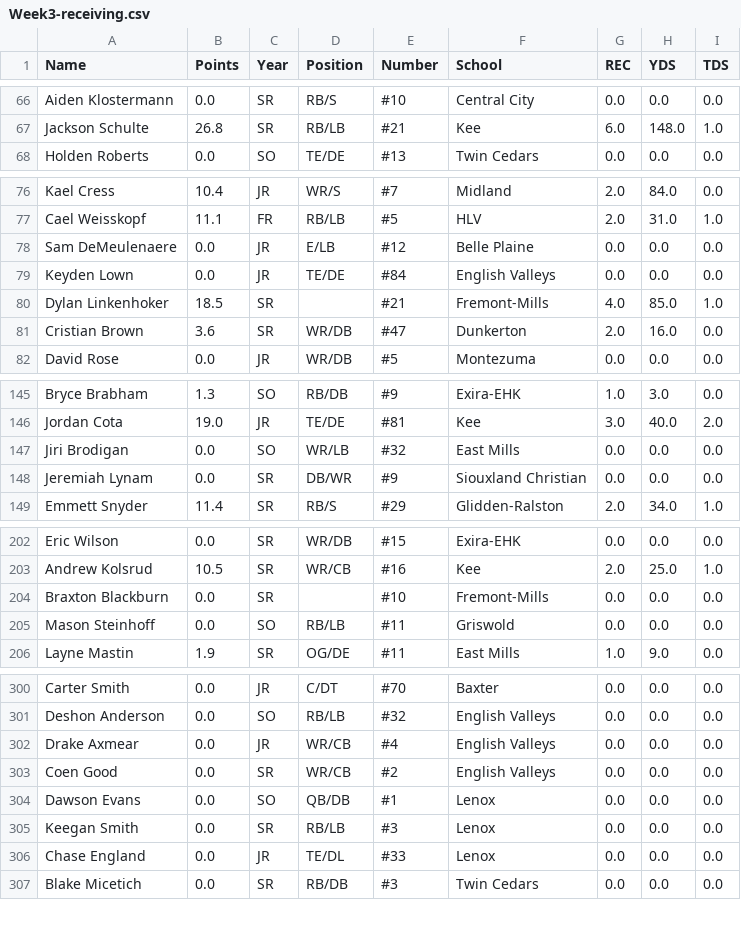
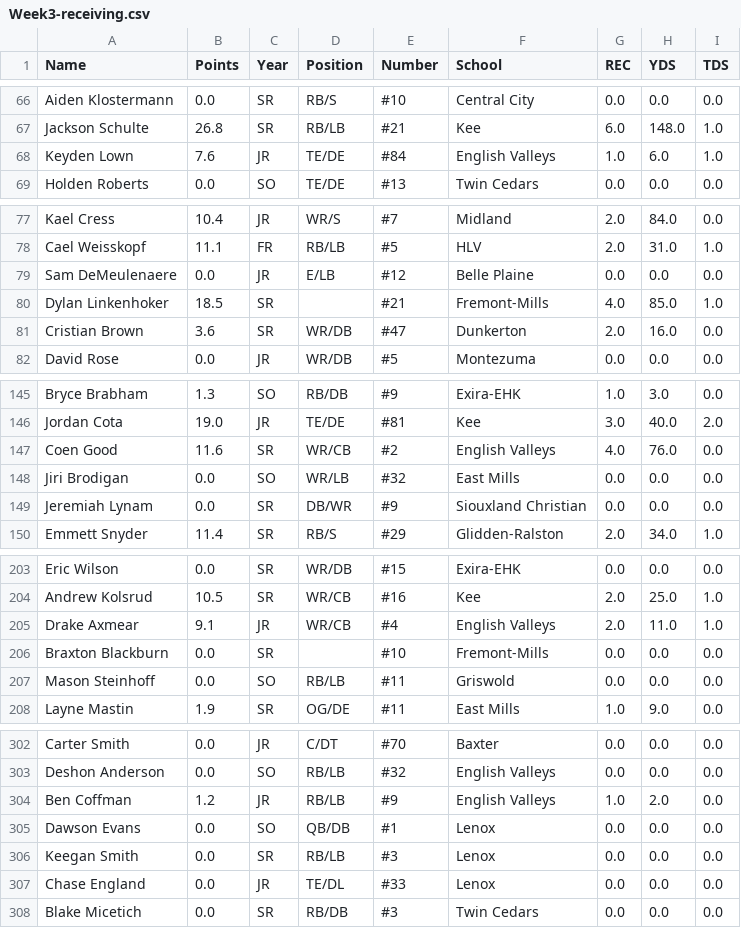
Before and after one commit to Fwiy27/8Man, a CSV file: data/Week3-receiving.csv, drawn as a sheet; only a part is shown, gaps mark what is left out; removed rows and columns are numbered as before the commit, all else as after; the diff covers the shown part only; the diff names each change by its address in the sheet, - before the commit and + after, or states it on an @@ line.

Commit message:
Updated data

```diff
--- a/data/Week3-receiving.csv
+++ b/data/Week3-receiving.csv
+row 68: Keyden Lown | 7.6 | JR | TE/DE | #84 | English Valleys | 1.0 | 6.0 | 1.0
-row 79: Keyden Lown | 0.0 | JR | TE/DE | #84 | English Valleys | 0.0 | 0.0 | 0.0
+row 147: Coen Good | 11.6 | SR | WR/CB | #2 | English Valleys | 4.0 | 76.0 | 0.0
+row 205: Drake Axmear | 9.1 | JR | WR/CB | #4 | English Valleys | 2.0 | 11.0 | 1.0
-row 302: Drake Axmear | 0.0 | JR | WR/CB | #4 | English Valleys | 0.0 | 0.0 | 0.0
-row 303: Coen Good | 0.0 | SR | WR/CB | #2 | English Valleys | 0.0 | 0.0 | 0.0
+row 304: Ben Coffman | 1.2 | JR | RB/LB | #9 | English Valleys | 1.0 | 2.0 | 0.0
```
Also changed, not shown: 3 moved rows elsewhere in this file, data/Week3-passing.csv, data/Week3-points-ps.csv, 7 other files.
